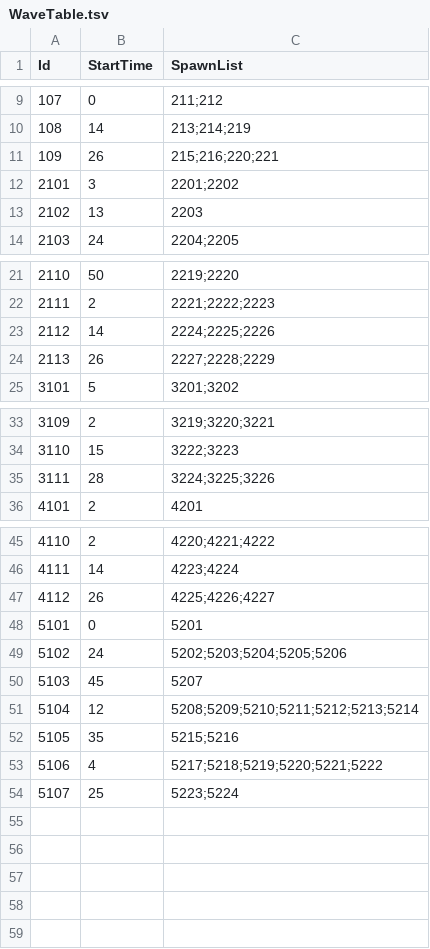
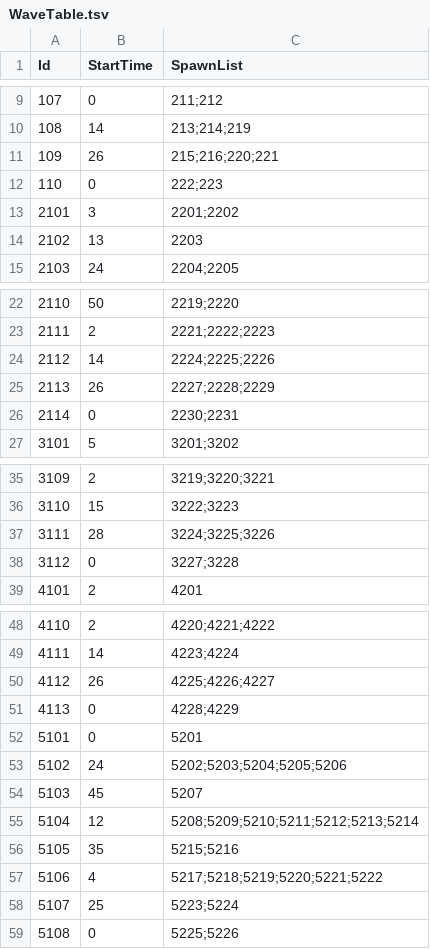
Before and after one commit to KooHoo-Dev/3rd_3D_1-3D-Project-team_even, a TSV file: Assets/StreamingAssets/Tables/WaveTable.tsv, drawn as a sheet; only a part is shown, gaps mark what is left out; the diff names each change by its address in the sheet, - before the commit and + after, or states it on an @@ line.

```diff
--- a/Assets/StreamingAssets/Tables/WaveTable.tsv
+++ b/Assets/StreamingAssets/Tables/WaveTable.tsv
+row 12: 110 | 0 | 222;223
+row 26: 2114 | 0 | 2230;2231
+row 38: 3112 | 0 | 3227;3228
+row 51: 4113 | 0 | 4228;4229
+row 59: 5108 | 0 | 5225;5226
```
Also changed, not shown: Assets/StreamingAssets/Tables/WaveSpawnerTable.tsv, Assets/StreamingAssets/Tables/WaveStageTable.tsv, 1 other file.
